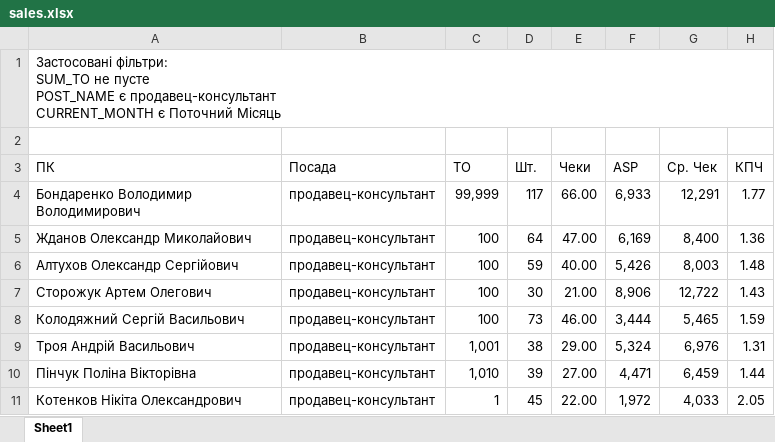
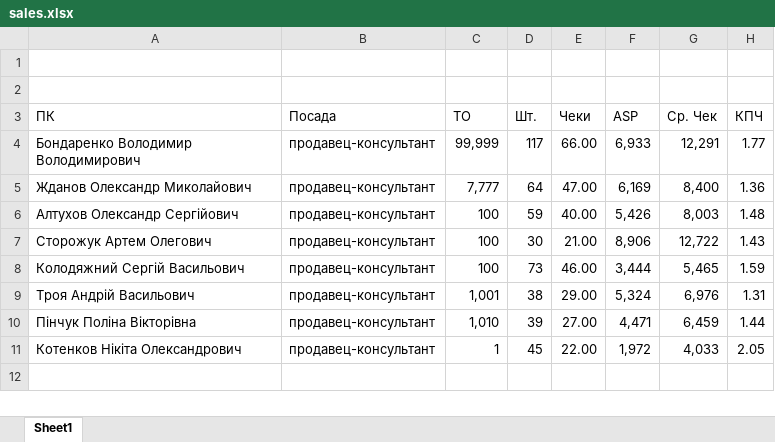
Before and after one commit to xjlamnick/gorodok, an Excel workbook: sales.xlsx, sheet Sheet1, drawn as a sheet; only a part is shown; values as stored, in another font and other column widths than the file's, no borders; table styles not drawn; ↵ is a line break in a cell; the diff names each change by its address in the sheet, - before the commit and + after, or states it on an @@ line.

Commit message:
Add files via upload

```diff
--- a/sales.xlsx (sheet Sheet1)
+++ b/sales.xlsx (sheet Sheet1)
-A1 (ПК): Застосовані фільтри: ↵ SUM_TO не пусте ↵ POST_NAME є продавец-консультант ↵ CURRENT_MONTH є Поточний Місяць
+A1 (ПК): (empty)
-C5 (ТО): 100
+C5 (ТО): 7,777
```
